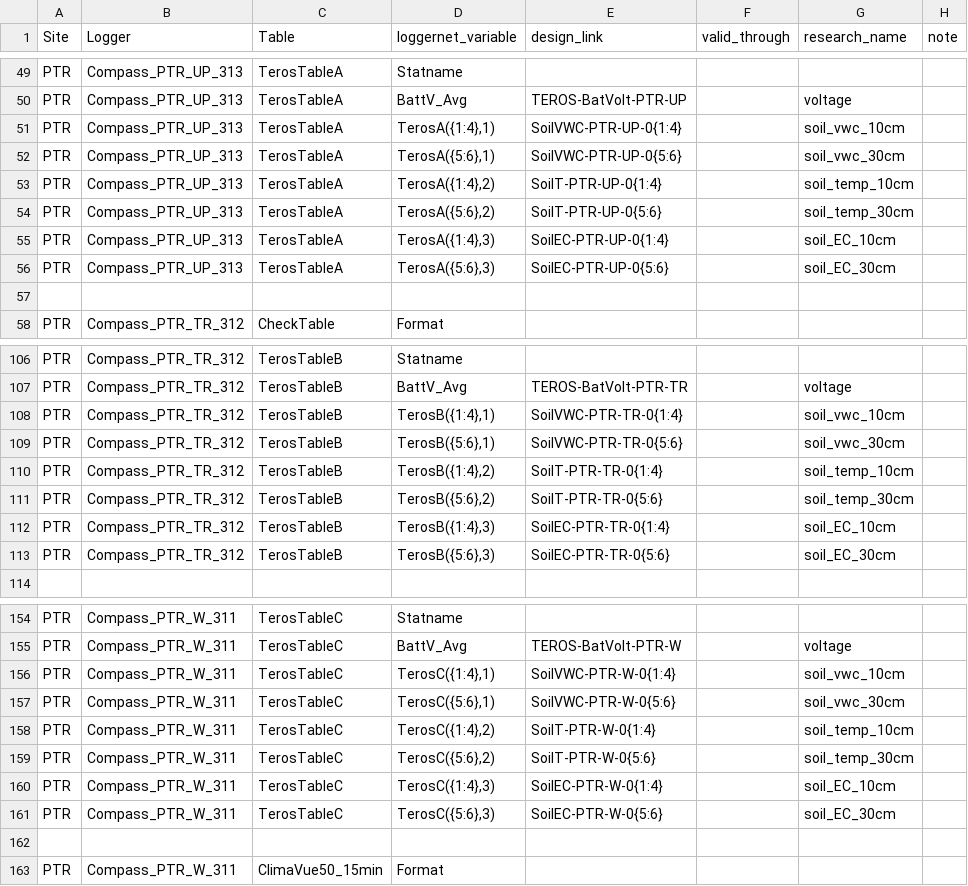
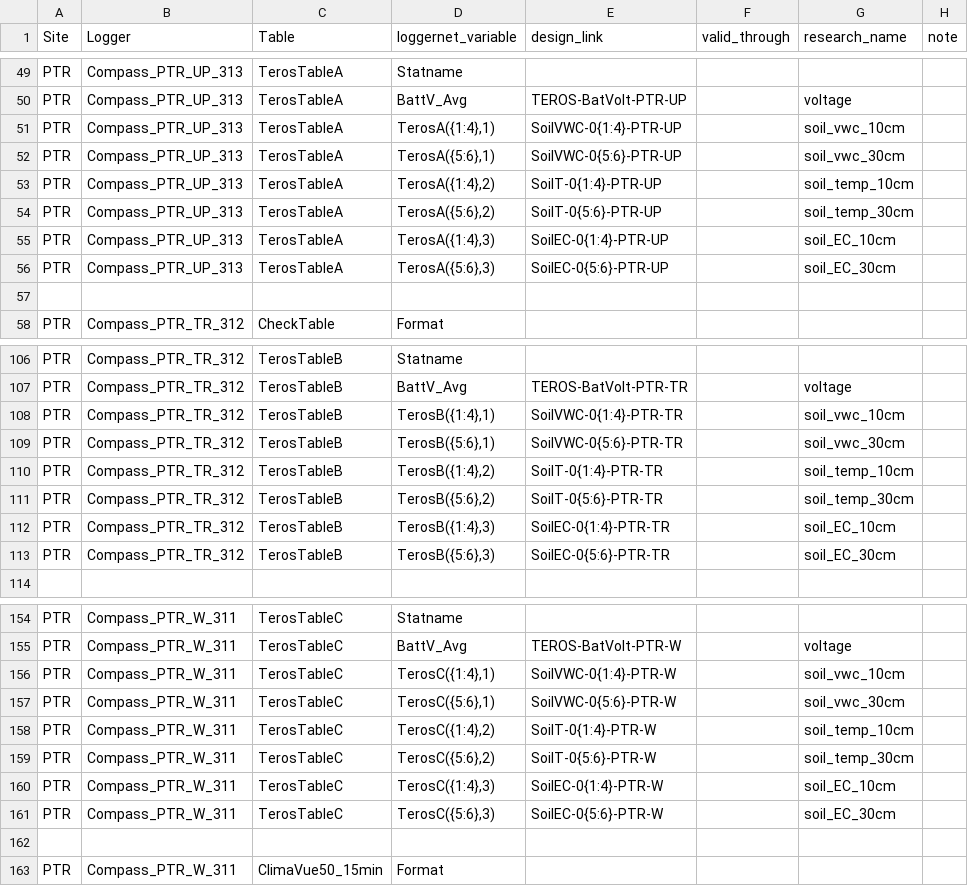
Before and after one commit to COMPASS-DOE/data-workflows, a CSV file: synoptic/data_TEST/design_table.csv, drawn as a sheet; only a part is shown, gaps mark what is left out; the diff covers the shown part only.

Commit message:
Standardize design table entries (#69)

```diff
--- a/synoptic/data_TEST/design_table.csv
+++ b/synoptic/data_TEST/design_table.csv
@@ -50,8 +50,8 @@ PTR,Compass_PTR_UP_313,TerosTableA,Statname,,,,
 PTR,Compass_PTR_UP_313,TerosTableA,BattV_Avg,TEROS-BatVolt-PTR-UP,,voltage,
-PTR,Compass_PTR_UP_313,TerosTableA,"TerosA({1:4},1)",SoilVWC-PTR-UP-0{1:4},,soil_vwc_10cm,
-PTR,Compass_PTR_UP_313,TerosTableA,"TerosA({5:6},1)",SoilVWC-PTR-UP-0{5:6},,soil_vwc_30cm,
-PTR,Compass_PTR_UP_313,TerosTableA,"TerosA({1:4},2)",SoilT-PTR-UP-0{1:4},,soil_temp_10cm,
-PTR,Compass_PTR_UP_313,TerosTableA,"TerosA({5:6},2)",SoilT-PTR-UP-0{5:6},,soil_temp_30cm,
-PTR,Compass_PTR_UP_313,TerosTableA,"TerosA({1:4},3)",SoilEC-PTR-UP-0{1:4},,soil_EC_10cm,
-PTR,Compass_PTR_UP_313,TerosTableA,"TerosA({5:6},3)",SoilEC-PTR-UP-0{5:6},,soil_EC_30cm,
+PTR,Compass_PTR_UP_313,TerosTableA,"TerosA({1:4},1)",SoilVWC-0{1:4}-PTR-UP,,soil_vwc_10cm,
+PTR,Compass_PTR_UP_313,TerosTableA,"TerosA({5:6},1)",SoilVWC-0{5:6}-PTR-UP,,soil_vwc_30cm,
+PTR,Compass_PTR_UP_313,TerosTableA,"TerosA({1:4},2)",SoilT-0{1:4}-PTR-UP,,soil_temp_10cm,
+PTR,Compass_PTR_UP_313,TerosTableA,"TerosA({5:6},2)",SoilT-0{5:6}-PTR-UP,,soil_temp_30cm,
+PTR,Compass_PTR_UP_313,TerosTableA,"TerosA({1:4},3)",SoilEC-0{1:4}-PTR-UP,,soil_EC_10cm,
+PTR,Compass_PTR_UP_313,TerosTableA,"TerosA({5:6},3)",SoilEC-0{5:6}-PTR-UP,,soil_EC_30cm,
 ,,,,,,,
@@ -107,8 +107,8 @@ PTR,Compass_PTR_TR_312,TerosTableB,Statname,,,,
 PTR,Compass_PTR_TR_312,TerosTableB,BattV_Avg,TEROS-BatVolt-PTR-TR,,voltage,
-PTR,Compass_PTR_TR_312,TerosTableB,"TerosB({1:4},1)",SoilVWC-PTR-TR-0{1:4},,soil_vwc_10cm,
-PTR,Compass_PTR_TR_312,TerosTableB,"TerosB({5:6},1)",SoilVWC-PTR-TR-0{5:6},,soil_vwc_30cm,
-PTR,Compass_PTR_TR_312,TerosTableB,"TerosB({1:4},2)",SoilT-PTR-TR-0{1:4},,soil_temp_10cm,
-PTR,Compass_PTR_TR_312,TerosTableB,"TerosB({5:6},2)",SoilT-PTR-TR-0{5:6},,soil_temp_30cm,
-PTR,Compass_PTR_TR_312,TerosTableB,"TerosB({1:4},3)",SoilEC-PTR-TR-0{1:4},,soil_EC_10cm,
-PTR,Compass_PTR_TR_312,TerosTableB,"TerosB({5:6},3)",SoilEC-PTR-TR-0{5:6},,soil_EC_30cm,
+PTR,Compass_PTR_TR_312,TerosTableB,"TerosB({1:4},1)",SoilVWC-0{1:4}-PTR-TR,,soil_vwc_10cm,
+PTR,Compass_PTR_TR_312,TerosTableB,"TerosB({5:6},1)",SoilVWC-0{5:6}-PTR-TR,,soil_vwc_30cm,
+PTR,Compass_PTR_TR_312,TerosTableB,"TerosB({1:4},2)",SoilT-0{1:4}-PTR-TR,,soil_temp_10cm,
+PTR,Compass_PTR_TR_312,TerosTableB,"TerosB({5:6},2)",SoilT-0{5:6}-PTR-TR,,soil_temp_30cm,
+PTR,Compass_PTR_TR_312,TerosTableB,"TerosB({1:4},3)",SoilEC-0{1:4}-PTR-TR,,soil_EC_10cm,
+PTR,Compass_PTR_TR_312,TerosTableB,"TerosB({5:6},3)",SoilEC-0{5:6}-PTR-TR,,soil_EC_30cm,
 ,,,,,,,
@@ -155,8 +155,8 @@ PTR,Compass_PTR_W_311,TerosTableC,Statname,,,,
 PTR,Compass_PTR_W_311,TerosTableC,BattV_Avg,TEROS-BatVolt-PTR-W,,voltage,
-PTR,Compass_PTR_W_311,TerosTableC,"TerosC({1:4},1)",SoilVWC-PTR-W-0{1:4},,soil_vwc_10cm,
-PTR,Compass_PTR_W_311,TerosTableC,"TerosC({5:6},1)",SoilVWC-PTR-W-0{5:6},,soil_vwc_30cm,
-PTR,Compass_PTR_W_311,TerosTableC,"TerosC({1:4},2)",SoilT-PTR-W-0{1:4},,soil_temp_10cm,
-PTR,Compass_PTR_W_311,TerosTableC,"TerosC({5:6},2)",SoilT-PTR-W-0{5:6},,soil_temp_30cm,
-PTR,Compass_PTR_W_311,TerosTableC,"TerosC({1:4},3)",SoilEC-PTR-W-0{1:4},,soil_EC_10cm,
-PTR,Compass_PTR_W_311,TerosTableC,"TerosC({5:6},3)",SoilEC-PTR-W-0{5:6},,soil_EC_30cm,
+PTR,Compass_PTR_W_311,TerosTableC,"TerosC({1:4},1)",SoilVWC-0{1:4}-PTR-W,,soil_vwc_10cm,
+PTR,Compass_PTR_W_311,TerosTableC,"TerosC({5:6},1)",SoilVWC-0{5:6}-PTR-W,,soil_vwc_30cm,
+PTR,Compass_PTR_W_311,TerosTableC,"TerosC({1:4},2)",SoilT-0{1:4}-PTR-W,,soil_temp_10cm,
+PTR,Compass_PTR_W_311,TerosTableC,"TerosC({5:6},2)",SoilT-0{5:6}-PTR-W,,soil_temp_30cm,
+PTR,Compass_PTR_W_311,TerosTableC,"TerosC({1:4},3)",SoilEC-0{1:4}-PTR-W,,soil_EC_10cm,
+PTR,Compass_PTR_W_311,TerosTableC,"TerosC({5:6},3)",SoilEC-0{5:6}-PTR-W,,soil_EC_30cm,
 ,,,,,,,
```
Also changed, not shown: 128 edited cells elsewhere in this file, 1 other file.
